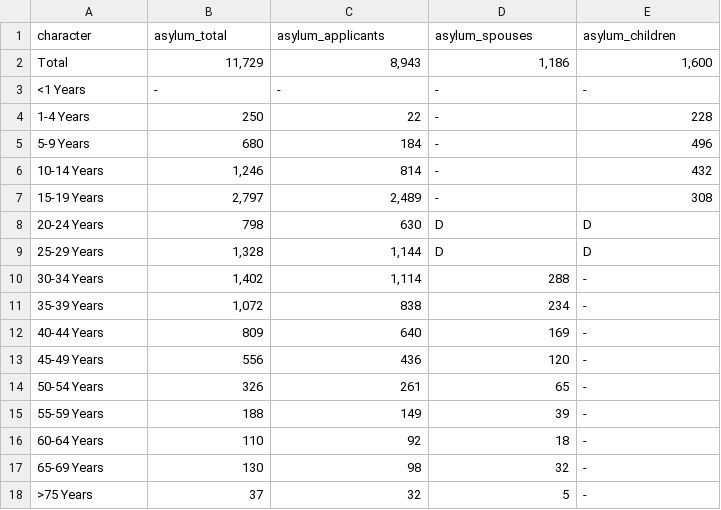
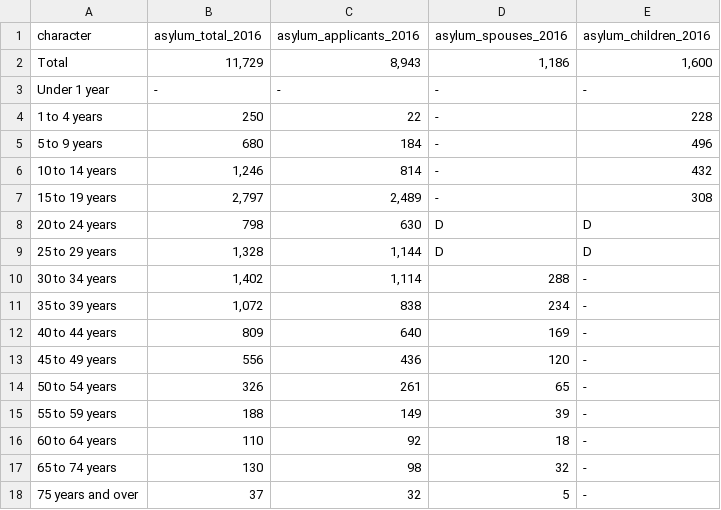
Before and after one commit to Prachatorn/Final-Project, a CSV file: Refugees/asylum_age/asylum_age_2016.csv, drawn as a sheet.

```diff
--- a/Refugees/asylum_age/asylum_age_2016.csv
+++ b/Refugees/asylum_age/asylum_age_2016.csv
@@ -1,18 +1,18 @@
-"character","asylum_total","asylum_applicants","asylum_spouses","asylum_children"
+"character","asylum_total_2016","asylum_applicants_2016","asylum_spouses_2016","asylum_children_2016"
 "Total","11,729","8,943","1,186","1,600"
-"<1 Years","-","-","-","-"
-"1-4 Years","250","22","-","228"
-"5-9 Years","680","184","-","496"
-"10-14 Years","1,246","814","-","432"
-"15-19 Years","2,797","2,489","-","308"
-"20-24 Years","798","630","D","D"
-"25-29 Years","1,328","1,144","D","D"
-"30-34 Years","1,402","1,114","288","-"
-"35-39 Years","1,072","838","234","-"
-"40-44 Years","809","640","169","-"
-"45-49 Years","556","436","120","-"
-"50-54 Years","326","261","65","-"
-"55-59 Years","188","149","39","-"
-"60-64 Years","110","92","18","-"
-"65-69 Years","130","98","32","-"
-">75 Years","37","32","5","-"
+"Under 1 year","-","-","-","-"
+"1 to 4 years","250","22","-","228"
+"5 to 9 years","680","184","-","496"
+"10 to 14 years","1,246","814","-","432"
+"15 to 19 years","2,797","2,489","-","308"
+"20 to 24 years","798","630","D","D"
+"25 to 29 years","1,328","1,144","D","D"
+"30 to 34 years","1,402","1,114","288","-"
+"35 to 39 years","1,072","838","234","-"
+"40 to 44 years","809","640","169","-"
+"45 to 49 years","556","436","120","-"
+"50 to 54 years","326","261","65","-"
+"55 to 59 years","188","149","39","-"
+"60 to 64 years","110","92","18","-"
+"65 to 74 years","130","98","32","-"
+"75 years and over","37","32","5","-"
```
Also changed, not shown: Refugees/arrival_age/arrival_age_2016.csv, Refugees/arrival_broad_age_group/arrival_broad_age_group_2016.csv, 9 other files.
